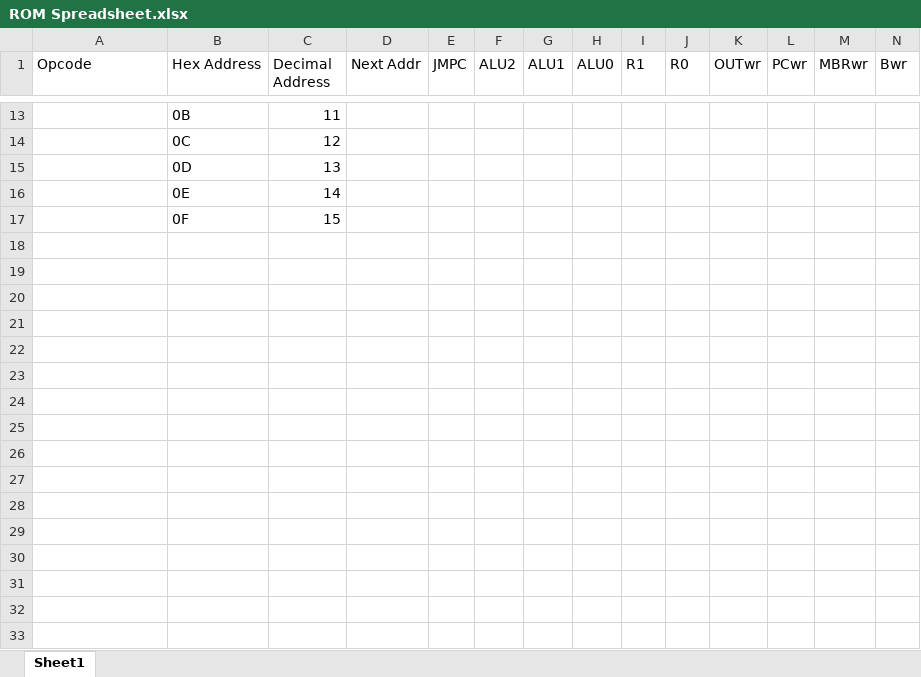
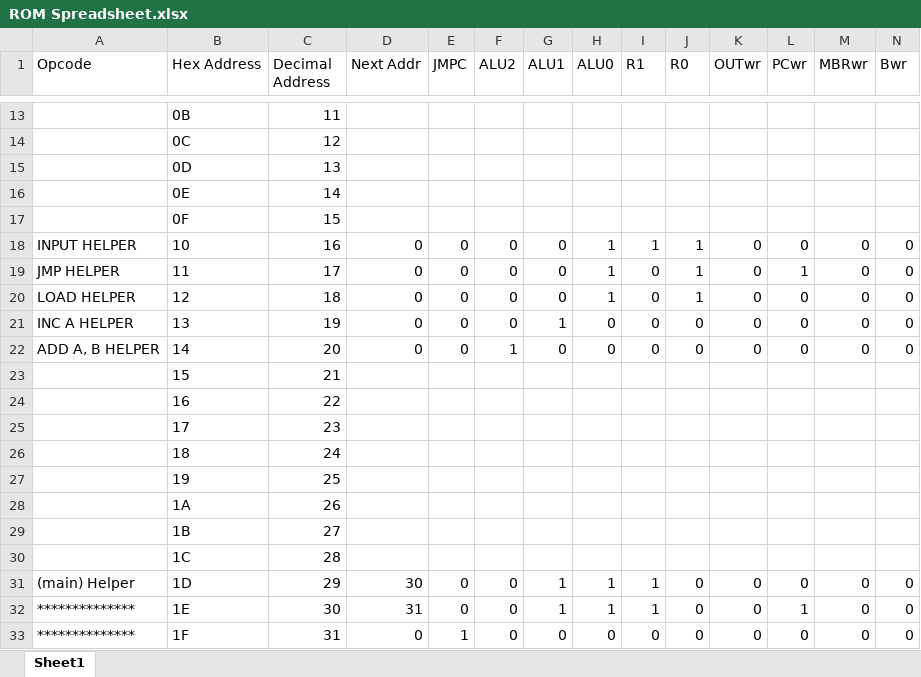
Before and after one commit to mellena1/COMP1200Project, an Excel workbook: ROM Spreadsheet.xlsx, sheet Sheet1, drawn as a sheet; only a part is shown, gaps mark what is left out; values as stored, in another font and other column widths than the file's, no borders; rows hold the shown columns only; the diff covers the shown part only; the diff names each change by its address in the sheet, - before the commit and + after, or states it on an @@ line.

```diff
--- a/ROM Spreadsheet.xlsx (sheet Sheet1)
+++ b/ROM Spreadsheet.xlsx (sheet Sheet1)
+row 18: INPUT HELPER | 10 | 16 | 0 | 0 | 0 | 0 | 1 | 1 | 1 | 0 | 0 | 0 | 0
+row 19: JMP HELPER | 11 | 17 | 0 | 0 | 0 | 0 | 1 | 0 | 1 | 0 | 1 | 0 | 0
+row 20: LOAD HELPER | 12 | 18 | 0 | 0 | 0 | 0 | 1 | 0 | 1 | 0 | 0 | 0 | 0
+row 21: INC A HELPER | 13 | 19 | 0 | 0 | 0 | 1 | 0 | 0 | 0 | 0 | 0 | 0 | 0
+row 22: ADD A, B HELPER | 14 | 20 | 0 | 0 | 1 | 0 | 0 | 0 | 0 | 0 | 0 | 0 | 0
+row 23:  | 15 | 21
+row 24:  | 16 | 22
+row 25:  | 17 | 23
+row 26:  | 18 | 24
+row 27:  | 19 | 25
+row 28:  | 1A | 26
+row 29:  | 1B | 27
+row 30:  | 1C | 28
+row 31: (main) Helper | 1D | 29 | 30 | 0 | 0 | 1 | 1 | 1 | 0 | 0 | 0 | 0 | 0
+row 32: ************** | 1E | 30 | 31 | 0 | 0 | 1 | 1 | 1 | 0 | 0 | 1 | 0 | 0
+row 33: ************** | 1F | 31 | 0 | 1 | 0 | 0 | 0 | 0 | 0 | 0 | 0 | 0 | 0
```
Also changed, not shown: 95 edited cells elsewhere in this sheet, 2 other files.
